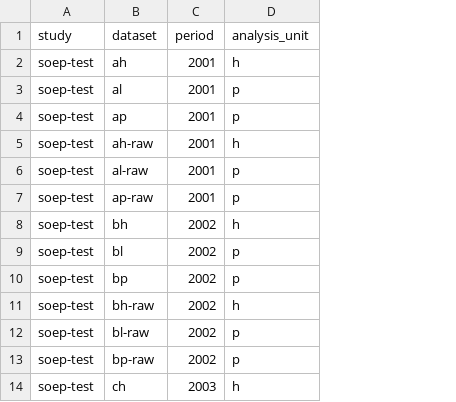
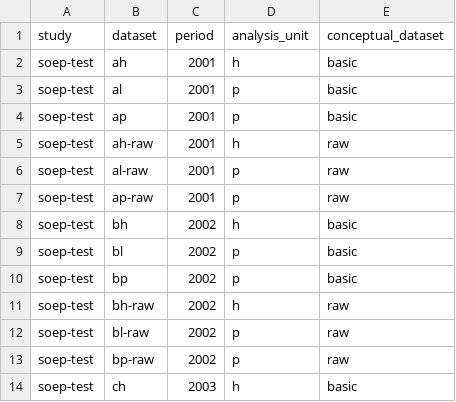
Before and after one commit to castolpe/testdata, a CSV file: doc/doc_csv/datasets.csv, drawn as a sheet; only a part is shown; the diff names each change by its address in the sheet, - before the commit and + after, or states it on an @@ line.

Commit message:
update datasets

```diff
--- a/doc/doc_csv/datasets.csv
+++ b/doc/doc_csv/datasets.csv
+column E (conceptual_dataset), rows 2-14: basic | basic | basic | raw | raw | raw | basic | basic | basic | raw | raw | raw | basic
```
Also changed, not shown: import/soep-test/datasets.csv, 1 other file.
